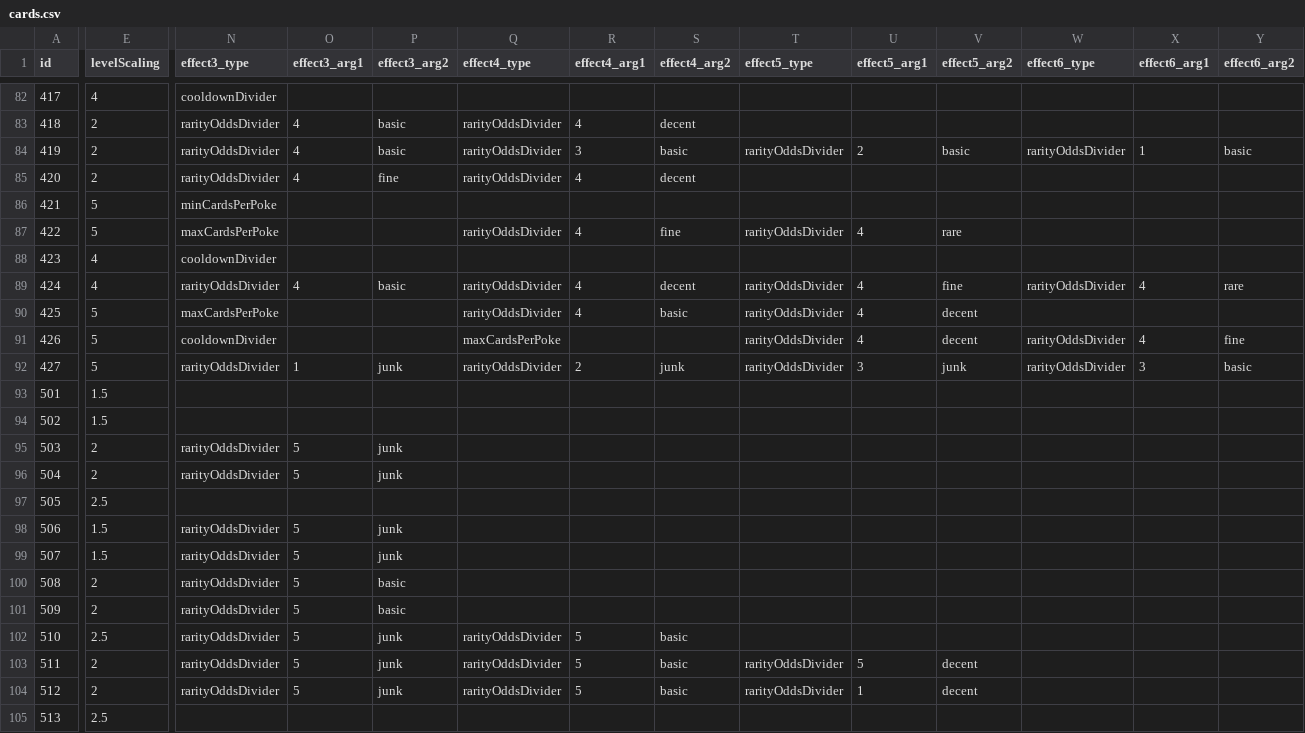
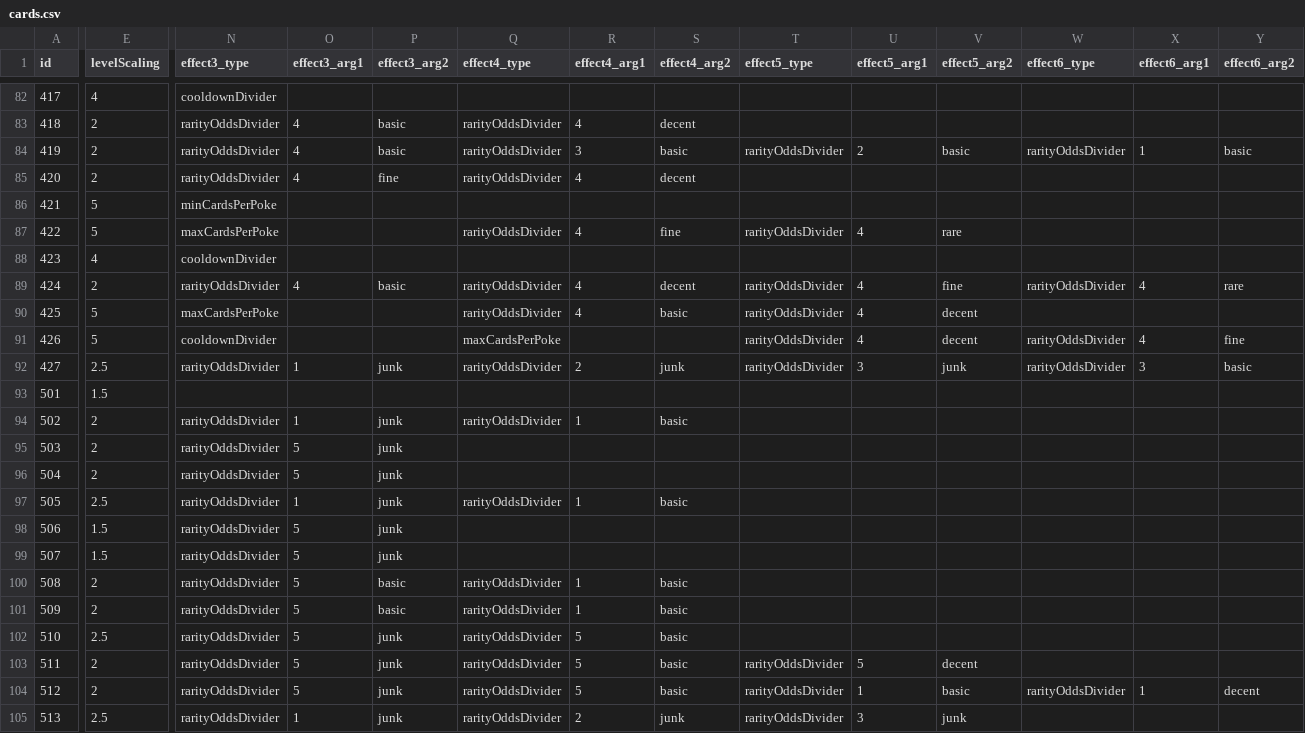
Before and after one commit to ssiatkowski/degens-idle, a CSV file: ccg/js/cards.csv, drawn as a sheet; only a part is shown, gaps mark what is left out; the diff covers the shown part only; the diff names each change by its address in the sheet, - before the commit and + after, or states it on an @@ line.

```diff
--- a/ccg/js/cards.csv
+++ b/ccg/js/cards.csv
-E89 (levelScaling): 4
+E89 (levelScaling): 2
-E92 (levelScaling): 5
+E92 (levelScaling): 2.5
-E94 (levelScaling): 1.5
+E94 (levelScaling): 2
-N94 (effect3_type): (empty)
+N94 (effect3_type): rarityOddsDivider
-O94 (effect3_arg1): (empty)
+O94 (effect3_arg1): 1
-P94 (effect3_arg2): (empty)
+P94 (effect3_arg2): junk
-Q94 (effect4_type): (empty)
+Q94 (effect4_type): rarityOddsDivider
-R94 (effect4_arg1): (empty)
+R94 (effect4_arg1): 1
-S94 (effect4_arg2): (empty)
+S94 (effect4_arg2): basic
-N97 (effect3_type): (empty)
+N97 (effect3_type): rarityOddsDivider
-O97 (effect3_arg1): (empty)
+O97 (effect3_arg1): 1
-P97 (effect3_arg2): (empty)
+P97 (effect3_arg2): junk
-Q97 (effect4_type): (empty)
+Q97 (effect4_type): rarityOddsDivider
-R97 (effect4_arg1): (empty)
+R97 (effect4_arg1): 1
-S97 (effect4_arg2): (empty)
+S97 (effect4_arg2): basic
-Q100:Q101 (effect4_type): (empty)
+Q100:Q101 (effect4_type): rarityOddsDivider
-R100:R101 (effect4_arg1): (empty)
+R100:R101 (effect4_arg1): 1
-S100:S101 (effect4_arg2): (empty)
+S100:S101 (effect4_arg2): basic
-V104 (effect5_arg2): decent
+V104 (effect5_arg2): basic
-W104 (effect6_type): (empty)
+W104 (effect6_type): rarityOddsDivider
-X104 (effect6_arg1): (empty)
+X104 (effect6_arg1): 1
-Y104 (effect6_arg2): (empty)
+Y104 (effect6_arg2): decent
-N105 (effect3_type): (empty)
+N105 (effect3_type): rarityOddsDivider
-O105 (effect3_arg1): (empty)
+O105 (effect3_arg1): 1
-P105 (effect3_arg2): (empty)
+P105 (effect3_arg2): junk
-Q105 (effect4_type): (empty)
+Q105 (effect4_type): rarityOddsDivider
-R105 (effect4_arg1): (empty)
+R105 (effect4_arg1): 2
-S105 (effect4_arg2): (empty)
+S105 (effect4_arg2): junk
-T105 (effect5_type): (empty)
+T105 (effect5_type): rarityOddsDivider
-U105 (effect5_arg1): (empty)
+U105 (effect5_arg1): 3
-V105 (effect5_arg2): (empty)
+V105 (effect5_arg2): junk
```
Also changed, not shown: 160 edited cells elsewhere in this file, 11 other files.
